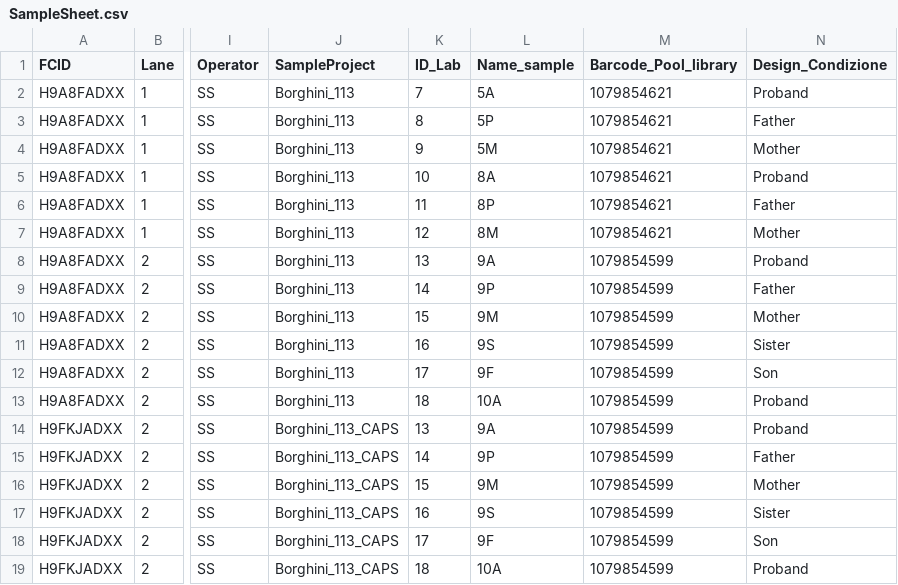
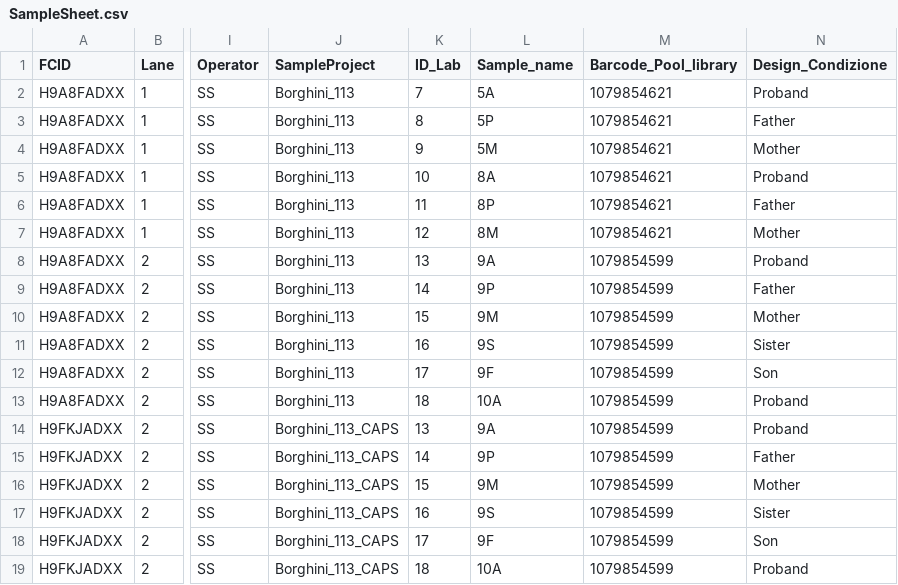
Before and after one commit to tucano/bpipe_config, a CSV file: test-pipelines/modules/make_wgs_report_gfu/SampleSheet.csv, drawn as a sheet; only a part is shown, gaps mark what is left out; the diff names each change by its address in the sheet, - before the commit and + after, or states it on an @@ line.

```diff
--- a/test-pipelines/modules/make_wgs_report_gfu/SampleSheet.csv
+++ b/test-pipelines/modules/make_wgs_report_gfu/SampleSheet.csv
-L1: Name_sample
+L1: Sample_name
```
Also changed, not shown: test-pipelines/pipelines/WES_report/SampleSheet.csv, 2 other files.
